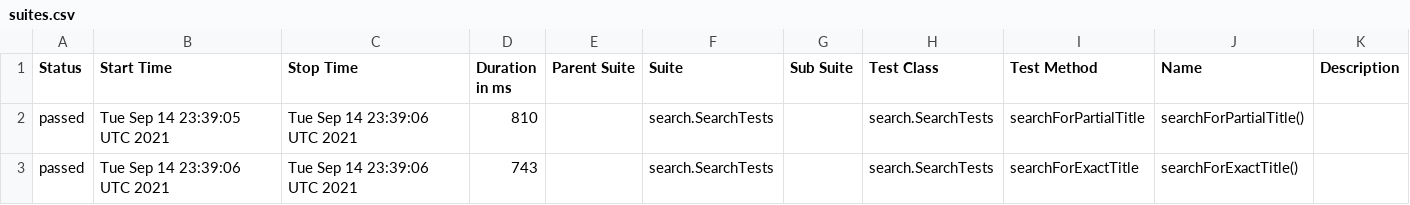
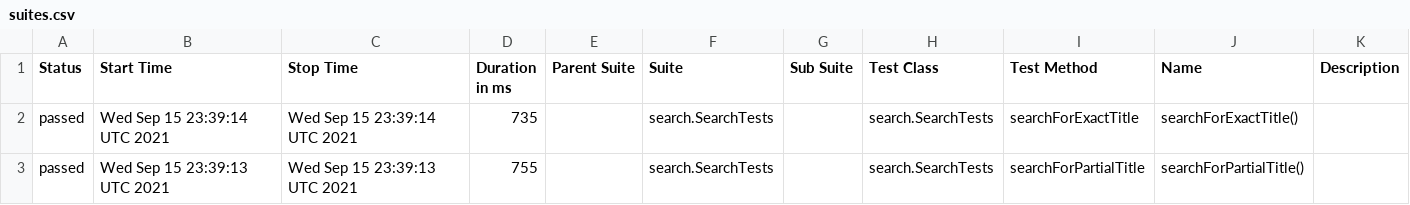
Before and after one commit to reinaldorossetti/playwright-java, a CSV file: safari/data/suites.csv, drawn as a sheet.

```diff
--- a/safari/data/suites.csv
+++ b/safari/data/suites.csv
@@ -1,3 +1,3 @@
 "Status","Start Time","Stop Time","Duration in ms","Parent Suite","Suite","Sub Suite","Test Class","Test Method","Name","Description"
-"passed","Tue Sep 14 23:39:05 UTC 2021","Tue Sep 14 23:39:06 UTC 2021","810","","search.SearchTests","","search.SearchTests","searchForPartialTitle","searchForPartialTitle()",""
-"passed","Tue Sep 14 23:39:06 UTC 2021","Tue Sep 14 23:39:06 UTC 2021","743","","search.SearchTests","","search.SearchTests","searchForExactTitle","searchForExactTitle()",""
+"passed","Wed Sep 15 23:39:14 UTC 2021","Wed Sep 15 23:39:14 UTC 2021","735","","search.SearchTests","","search.SearchTests","searchForExactTitle","searchForExactTitle()",""
+"passed","Wed Sep 15 23:39:13 UTC 2021","Wed Sep 15 23:39:13 UTC 2021","755","","search.SearchTests","","search.SearchTests","searchForPartialTitle","searchForPartialTitle()",""
```
Also changed, not shown: 17 other files.
